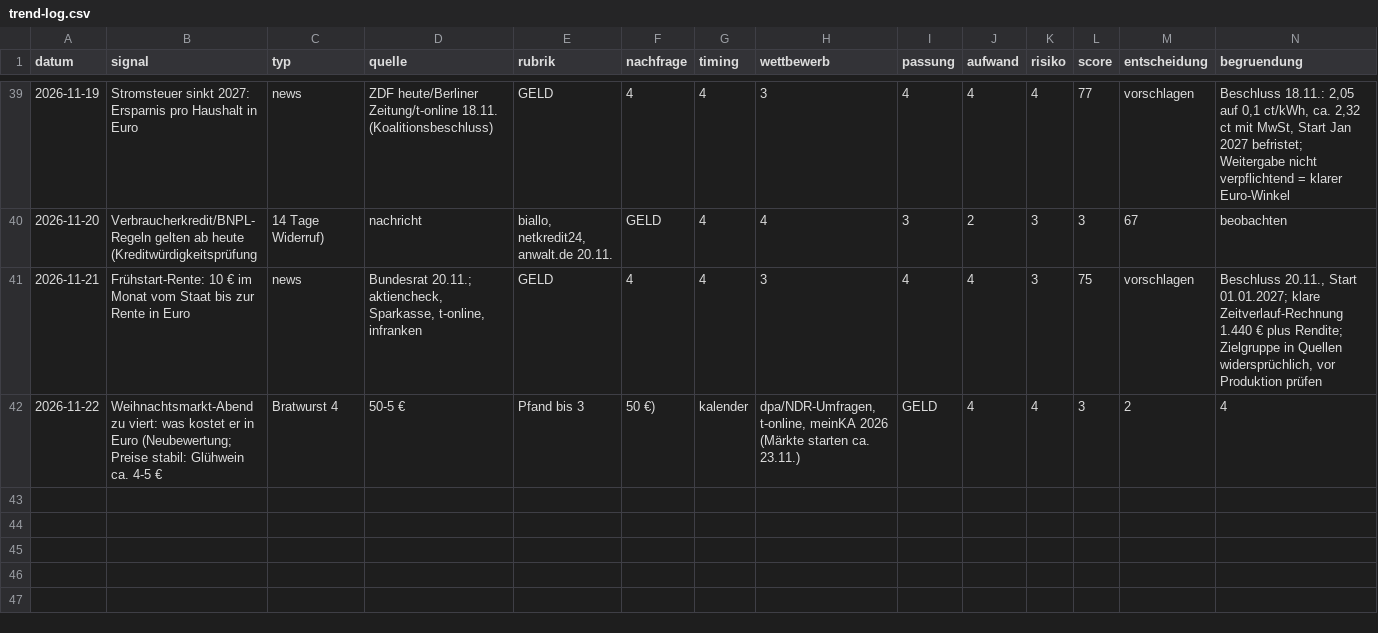
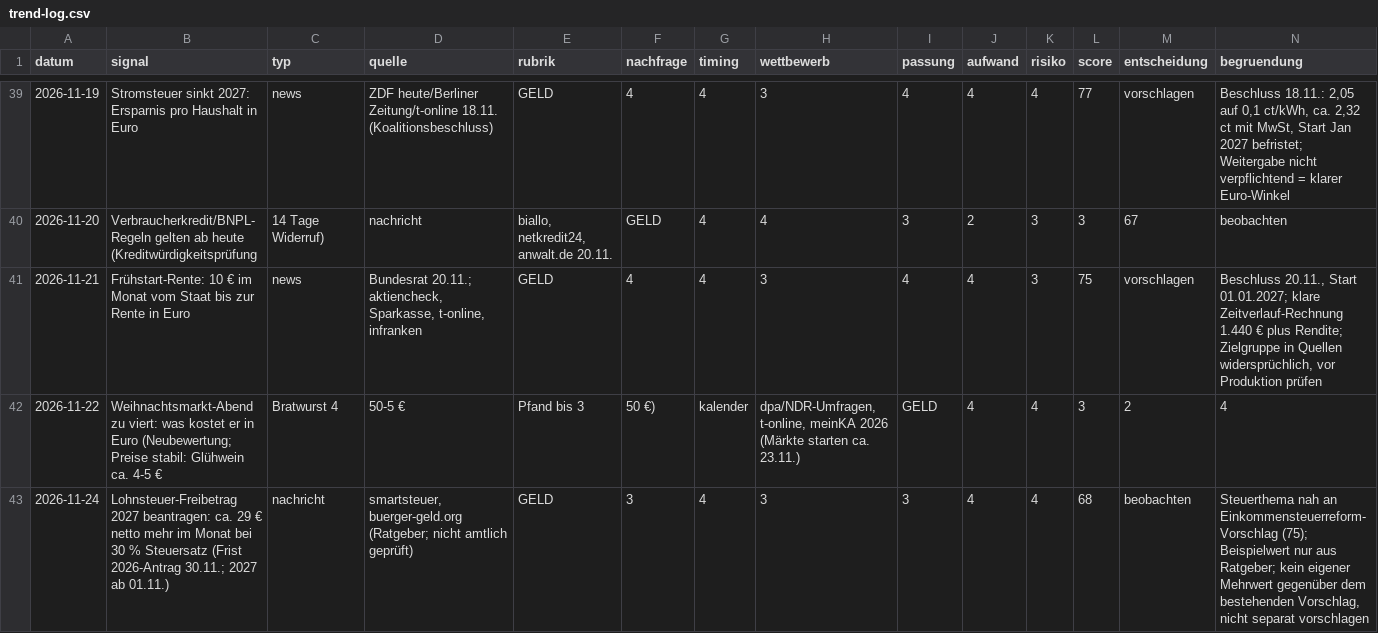
Before and after one commit to Dagjori/TikTok-Automation, a CSV file: data/trends/trend-log.csv, drawn as a sheet; only a part is shown, gaps mark what is left out; rows hold the shown columns only; the diff names each change by its address in the sheet, - before the commit and + after, or states it on an @@ line.

```diff
--- a/data/trends/trend-log.csv
+++ b/data/trends/trend-log.csv
+row 43: 2026-11-24 | Lohnsteuer-Freibetrag 2027 beantragen: ca. 29 € netto mehr im Monat bei 30 % Steuersatz (Frist 2026-Antrag 30.11.; 2027 ab 01.11.) | nachricht | smartsteuer, buerger-geld.org (Ratgeber; nicht amtlich geprüft) | GELD | 3 | 4 | 3 | 3 | 4 | 4 | 68 | beobachten | Steuerthema nah an Einkommensteuerreform-Vorschlag (75); Beispielwert nur aus Ratgeber; kein eigener Mehrwert gegenüber dem bestehenden Vorschlag, nicht separat vorschlagen
```
Also changed, not shown: data/monitor/verlauf.csv.
